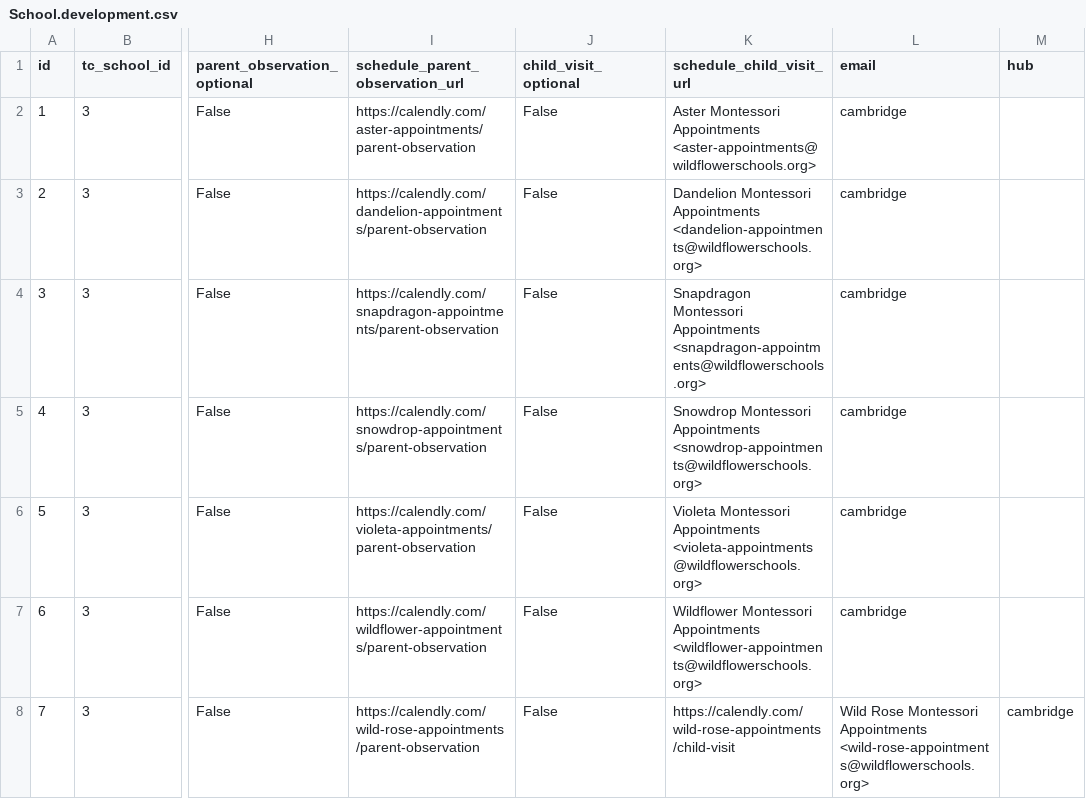
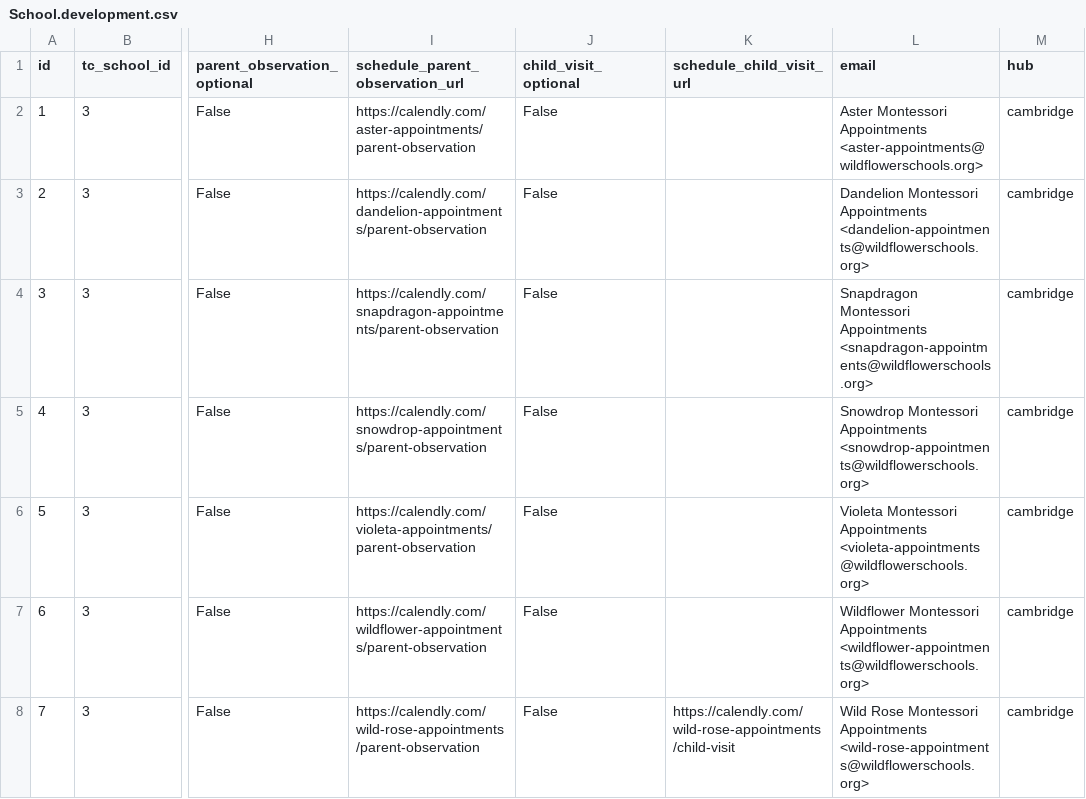
Before and after one commit to aanisa/wf_devchal, a CSV file: app/apply_blueprint/seeds/School.development.csv, drawn as a sheet; only a part is shown, gaps mark what is left out; the diff names each change by its address in the sheet, - before the commit and + after, or states it on an @@ line.

Commit message:
fixed broken seeds

```diff
--- a/app/apply_blueprint/seeds/School.development.csv
+++ b/app/apply_blueprint/seeds/School.development.csv
-K2 (schedule_child_visit_url): Aster Montessori Appointments <aster-appointments@wildflowerschools.org>
+K2 (schedule_child_visit_url): (empty)
-L2 (email): cambridge
+L2 (email): Aster Montessori Appointments <aster-appointments@wildflowerschools.org>
-M2:M7 (hub): (empty)
+M2:M7 (hub): cambridge
-K3 (schedule_child_visit_url): Dandelion Montessori Appointments <dandelion-appointments@wildflowerschools.org>
+K3 (schedule_child_visit_url): (empty)
-L3 (email): cambridge
+L3 (email): Dandelion Montessori Appointments <dandelion-appointments@wildflowerschools.org>
-K4 (schedule_child_visit_url): Snapdragon Montessori Appointments <snapdragon-appointments@wildflowerschools.org>
+K4 (schedule_child_visit_url): (empty)
-L4 (email): cambridge
+L4 (email): Snapdragon Montessori Appointments <snapdragon-appointments@wildflowerschools.org>
-K5 (schedule_child_visit_url): Snowdrop Montessori Appointments <snowdrop-appointments@wildflowerschools.org>
+K5 (schedule_child_visit_url): (empty)
-L5 (email): cambridge
+L5 (email): Snowdrop Montessori Appointments <snowdrop-appointments@wildflowerschools.org>
-K6 (schedule_child_visit_url): Violeta Montessori Appointments <violeta-appointments@wildflowerschools.org>
+K6 (schedule_child_visit_url): (empty)
-L6 (email): cambridge
+L6 (email): Violeta Montessori Appointments <violeta-appointments@wildflowerschools.org>
-K7 (schedule_child_visit_url): Wildflower Montessori Appointments <wildflower-appointments@wildflowerschools.org>
+K7 (schedule_child_visit_url): (empty)
-L7 (email): cambridge
+L7 (email): Wildflower Montessori Appointments <wildflower-appointments@wildflowerschools.org>
```
Also changed, not shown: app/apply_blueprint/seeds/School.production.csv, 1 other file.
